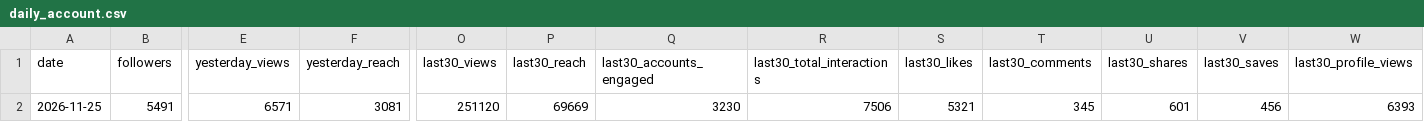
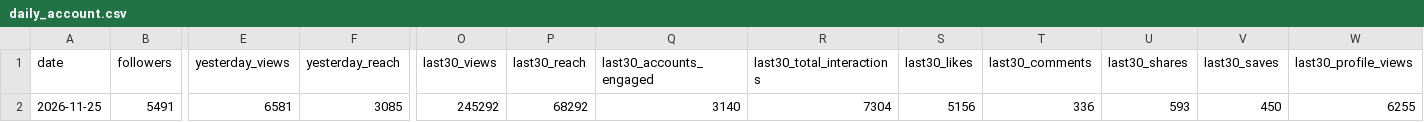
Before and after one commit to bfusting41/lili-portfolio, a CSV file: history/daily_account.csv, drawn as a sheet; only a part is shown, gaps mark what is left out; the diff names each change by its address in the sheet, - before the commit and + after, or states it on an @@ line.

```diff
--- a/history/daily_account.csv
+++ b/history/daily_account.csv
-E2 (yesterday_views): 6571
+E2 (yesterday_views): 6581
-F2 (yesterday_reach): 3081
+F2 (yesterday_reach): 3085
-O2 (last30_views): 251120
+O2 (last30_views): 245292
-P2 (last30_reach): 69669
+P2 (last30_reach): 68292
-Q2 (last30_accounts_engaged): 3230
+Q2 (last30_accounts_engaged): 3140
-R2 (last30_total_interactions): 7506
+R2 (last30_total_interactions): 7304
-S2 (last30_likes): 5321
+S2 (last30_likes): 5156
-T2 (last30_comments): 345
+T2 (last30_comments): 336
-U2 (last30_shares): 601
+U2 (last30_shares): 593
-V2 (last30_saves): 456
+V2 (last30_saves): 450
-W2 (last30_profile_views): 6393
+W2 (last30_profile_views): 6255
```
Also changed, not shown: history/daily_posts.csv, 3 other files.
